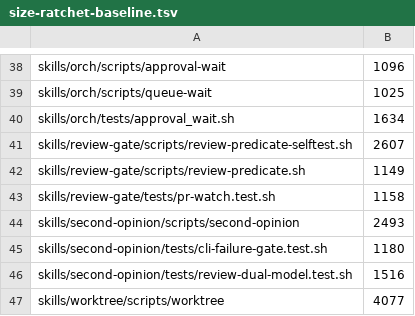
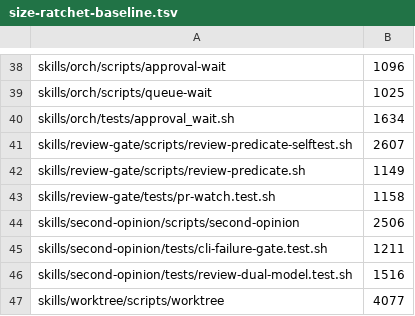
Before and after one commit to juicetin/kendex, a TSV file: tools/size-ratchet-baseline.tsv, drawn as a sheet; only a part is shown, gaps mark what is left out.

```diff
--- a/tools/size-ratchet-baseline.tsv
+++ b/tools/size-ratchet-baseline.tsv
@@ -43,4 +43,4 @@ skills/review-gate/scripts/review-predicate.sh	1149
 skills/review-gate/tests/pr-watch.test.sh	1158
-skills/second-opinion/scripts/second-opinion	2493
-skills/second-opinion/tests/cli-failure-gate.test.sh	1180
+skills/second-opinion/scripts/second-opinion	2506
+skills/second-opinion/tests/cli-failure-gate.test.sh	1211
 skills/second-opinion/tests/review-dual-model.test.sh	1516
```
Also changed, not shown: 2 other files.
